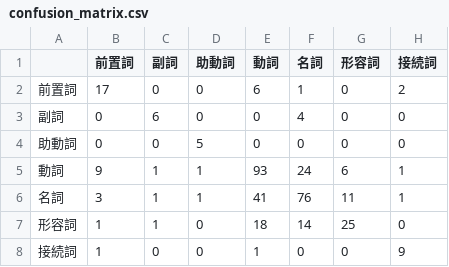
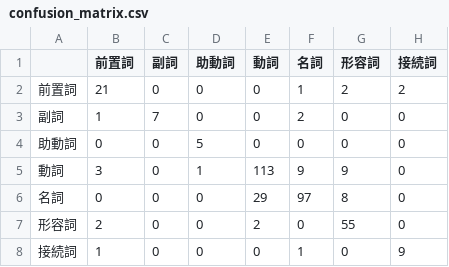
Before and after one commit to zuraki-0105/englishWord_quiz, a CSV file: english_pos_ml/outputs/confusion_matrix.csv, drawn as a sheet.

```diff
--- a/english_pos_ml/outputs/confusion_matrix.csv
+++ b/english_pos_ml/outputs/confusion_matrix.csv
@@ -1,8 +1,8 @@
 ,前置詞,副詞,助動詞,動詞,名詞,形容詞,接続詞
-前置詞,17,0,0,6,1,0,2
-副詞,0,6,0,0,4,0,0
+前置詞,21,0,0,0,1,2,2
+副詞,1,7,0,0,2,0,0
 助動詞,0,0,5,0,0,0,0
-動詞,9,1,1,93,24,6,1
-名詞,3,1,1,41,76,11,1
-形容詞,1,1,0,18,14,25,0
-接続詞,1,0,0,1,0,0,9
+動詞,3,0,1,113,9,9,0
+名詞,0,0,0,29,97,8,0
+形容詞,2,0,0,2,0,55,0
+接続詞,1,0,0,0,1,0,9
```
Also changed, not shown: 8 other files.
